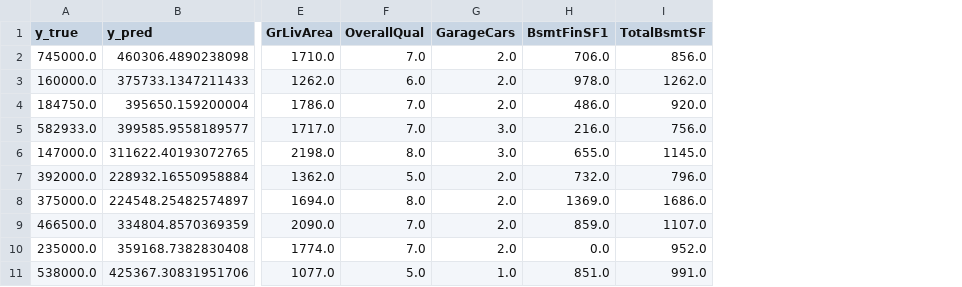
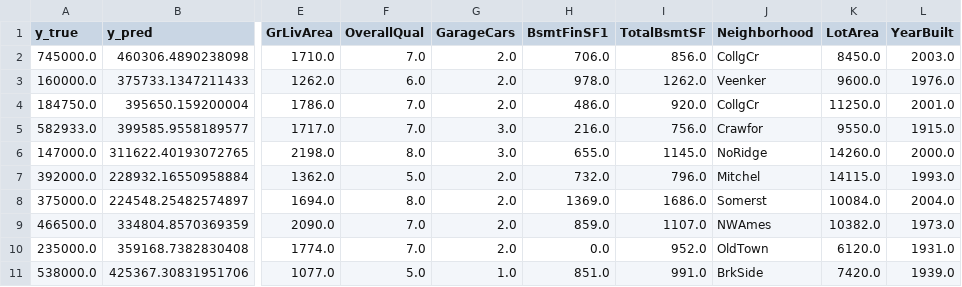
Before and after one commit to Uvlazhnitel/House-prices-regression, a CSV file: reports/error_analysis_with_features.csv, drawn as a sheet; only a part is shown, gaps mark what is left out; the diff names each change by its address in the sheet, - before the commit and + after, or states it on an @@ line.

Commit message:
Update error analysis output to include additional features and adjust execution count

```diff
--- a/reports/error_analysis_with_features.csv
+++ b/reports/error_analysis_with_features.csv
+column J (Neighborhood), rows 2-11: CollgCr | Veenker | CollgCr | Crawfor | NoRidge | Mitchel | Somerst | NWAmes | OldTown | BrkSide
+column K (LotArea), rows 2-11: 8450.0 | 9600.0 | 11250.0 | 9550.0 | 14260.0 | 14115.0 | 10084.0 | 10382.0 | 6120.0 | 7420.0
+column L (YearBuilt), rows 2-11: 2003.0 | 1976.0 | 2001.0 | 1915.0 | 2000.0 | 1993.0 | 2004.0 | 1973.0 | 1931.0 | 1939.0
```
Also changed, not shown: 1 other file.
